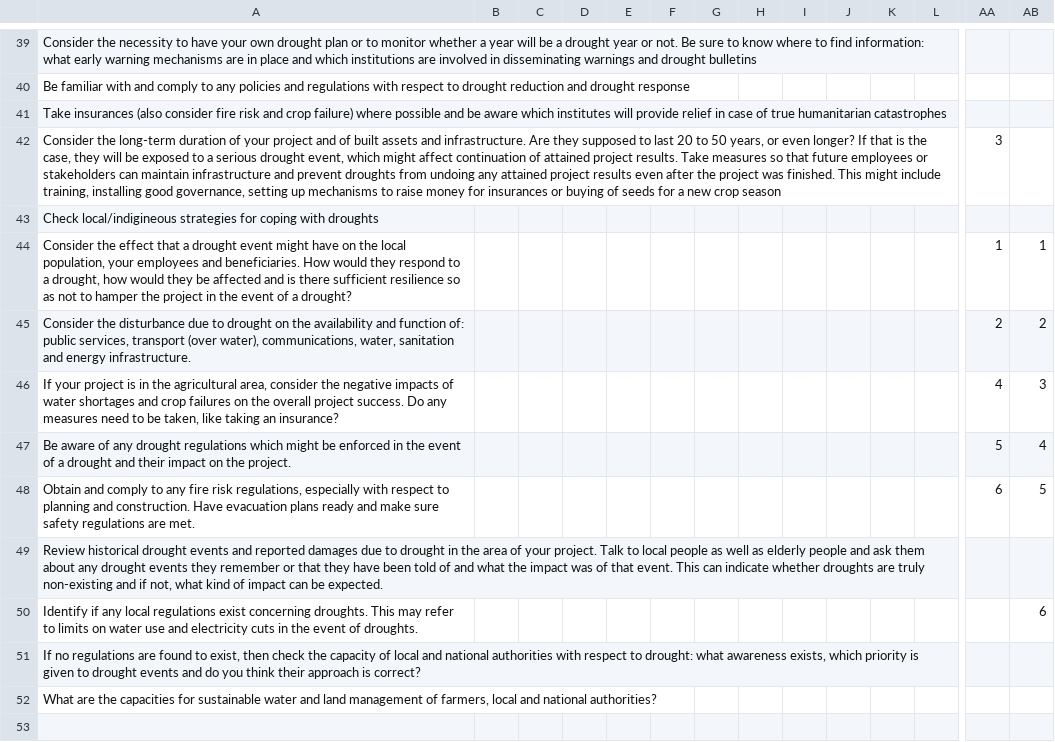
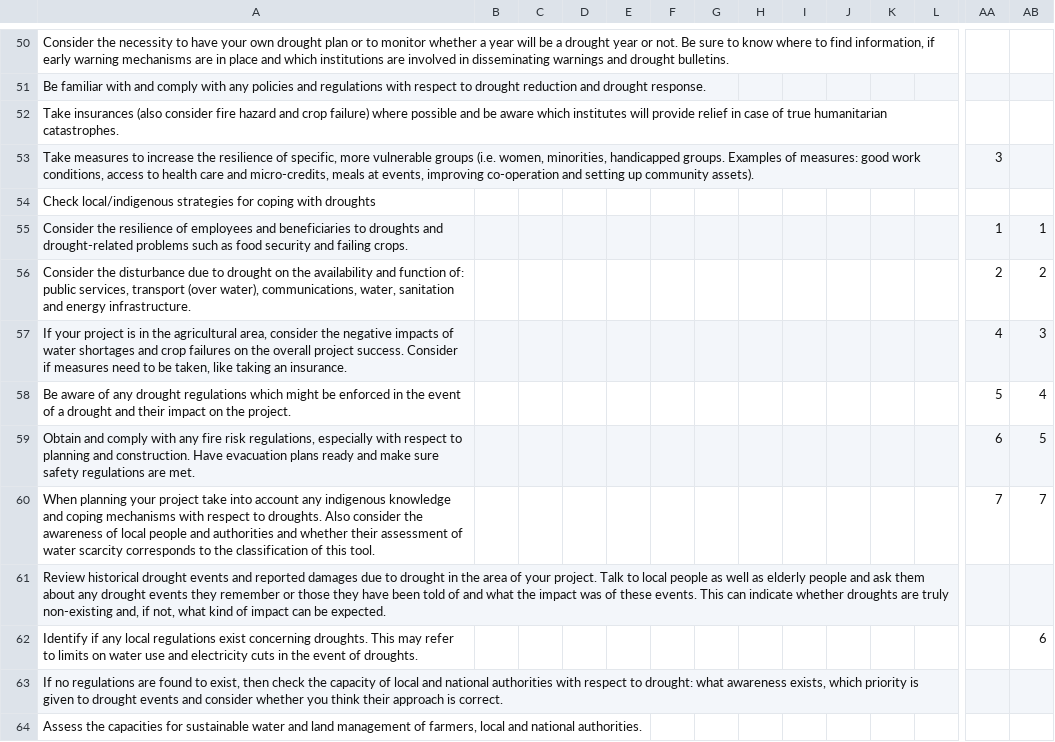
Before and after one commit to GFDRR/thinkhazard, a CSV file: data/technical_recommendations.csv, drawn as a sheet; only a part is shown, gaps mark what is left out; addresses are those after the commit; rows hold the shown columns only; the diff covers the shown part only; the diff names each change by its address in the sheet, - before the commit and + after, or states it on an @@ line.

```diff
--- a/data/technical_recommendations.csv
+++ b/data/technical_recommendations.csv
-A50: …to find information: what early warning mechanisms are in place and which institutions are involved in disseminating warnings and drought bulletins
+A50: …to find information, if early warning mechanisms are in place and which institutions are involved in disseminating warnings and drought bulletins.
-A51: …and comply to any policies and regulations with respect to drought reduction and drought response
+A51: …and comply with any policies and regulations with respect to drought reduction and drought response.
-A52: …consider fire risk and crop failure) where possible and be aware which institutes will provide relief in case of true humanitarian catastrophes
+A52: …consider fire hazard and crop failure) where possible and be aware which institutes will provide relief in case of true humanitarian catastrophes.
-A53: Consider the long-term duration of your project and of built assets and infrastructure. Are they supposed to last 20 to 50 years, or even longer? If that is the case, they will be exposed to a serious drought event, which might affect continuation of attained project results. Take measures so that future employees or stakeholders can maintain infrastructure and prevent droughts from undoing any attained project results even after the project was finished. This might include training, installing good governance, setting up mechanisms to raise money for insurances or buying of seeds for a new crop season
+A53: Take measures to increase the resilience of specific, more vulnerable groups (i.e. women, minorities, handicapped groups. Examples of measures: good work conditions, access to health care and micro-credits, meals at events, improving co-operation and setting up community assets).
-A54: Check local/indigineous strategies for…
+A54: Check local/indigenous strategies for…
-A55: Consider the effect that a drought event might have on the local population, your employees and beneficiaries. How would they respond to a drought, how would they be affected and is there sufficient resilience so as not to hamper the project in the event of a drought?
+A55: Consider the resilience of employees and beneficiaries to droughts and drought-related problems such as food security and failing crops.
-A57: …project success. Do any measures need to be taken, like taking an insurance?
+A57: …project success. Consider if measures need to be taken, like taking an insurance.
-A59: …and comply to any fire…
+A59: …and comply with any fire…
+row 60: When planning your project take into account any indigenous knowledge and coping mechanisms with respect to droughts. Also consider the awareness of local people and authorities and whether their assessment of water scarcity corresponds to the classification of this tool. |  |  |  |  |  |  |  |  |  |  |  | 7 | 7
-A61: …remember or that they have been told of and what the impact was of that event. This can indicate whether droughts are truly non-existing and if not,…
+A61: …remember or those they have been told of and what the impact was of these events. This can indicate whether droughts are truly non-existing and, if not,…
-A63: …events and do you think their approach is correct?
+A63: …events and consider whether you think their approach is correct.
-A64: What are the capacities for sustainable water and land management of farmers, local and national authorities?
+A64: Assess the capacities for sustainable water and land management of farmers, local and national authorities.
```
Also changed, not shown: 16 added rows, 5 removed rows and 36 edited cells elsewhere in this file, data/general_recommendations.csv.
